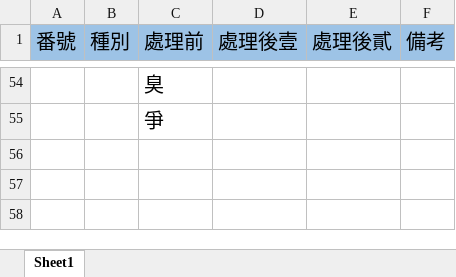
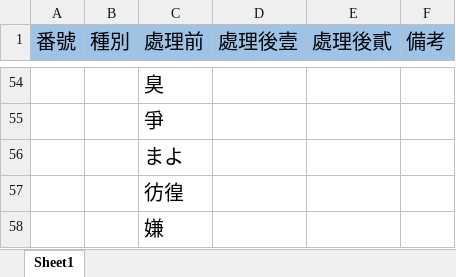
Before and after one commit to Aratamanokwai/py3, an Excel workbook: ezo/shidan.xlsx, sheet Sheet1, drawn as a sheet; only a part is shown, gaps mark what is left out; values as stored, in another font and other column widths than the file's, no borders; the diff names each change by its address in the sheet, - before the commit and + after, or states it on an @@ line.

```diff
--- a/ezo/shidan.xlsx (sheet Sheet1)
+++ b/ezo/shidan.xlsx (sheet Sheet1)
+row 56:  |  | まよ
+row 57:  |  | 彷徨
+row 58:  |  | 嫌
```
Also changed, not shown: 4 other files.
